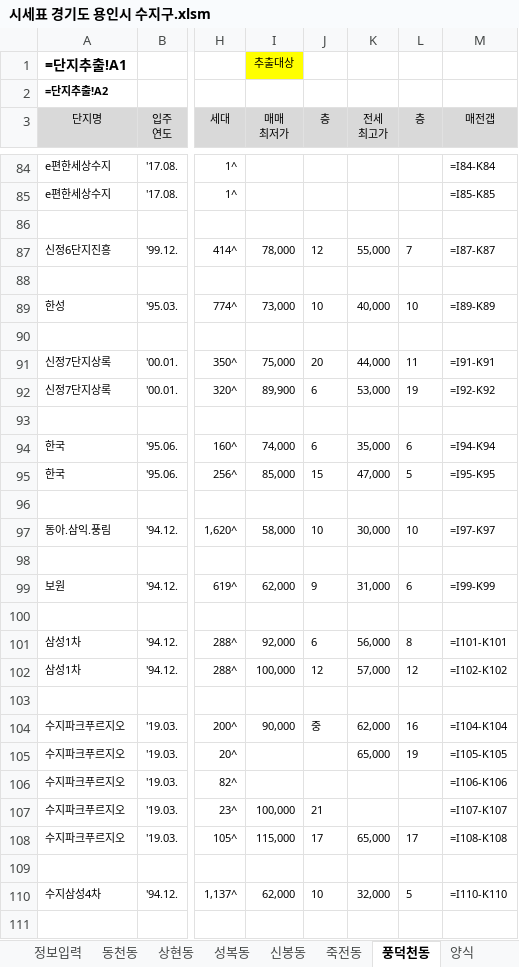
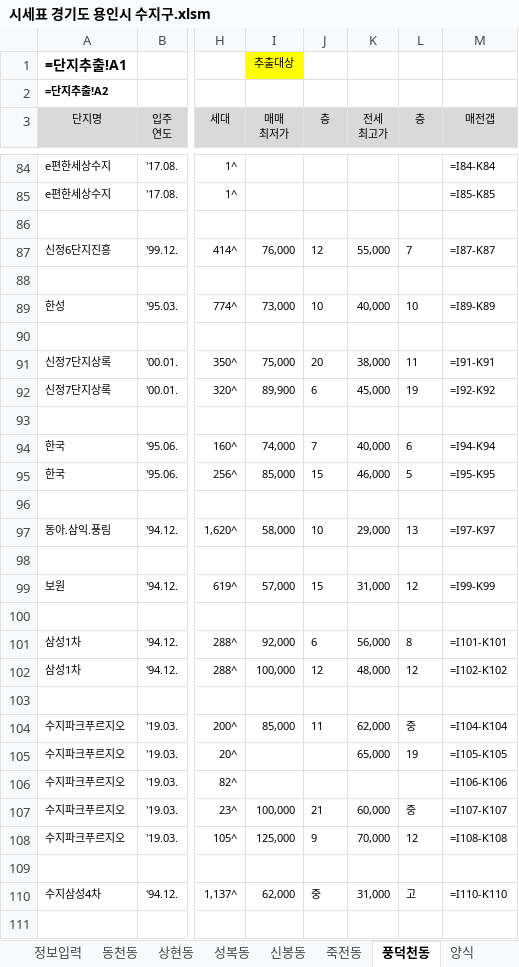
Before and after one commit to minsu-kwon-19/RealEstate, an Excel workbook: 시세표 경기도 용인시 수지구.xlsm, sheet 풍덕천동, drawn as a sheet; only a part is shown, gaps mark what is left out; values as stored, in another font and other column widths than the file's, no borders; formulas without a stored value are shown as written; conditional formats not drawn; the diff covers the shown part only; the diff names each change by its address in the sheet, - before the commit and + after, or states it on an @@ line.

```diff
--- a/시세표 경기도 용인시 수지구.xlsm (sheet 풍덕천동)
+++ b/시세표 경기도 용인시 수지구.xlsm (sheet 풍덕천동)
-I87 (매매 최저가): 78,000
+I87 (매매 최저가): 76,000
-K91 (전세 최고가): 44,000
+K91 (전세 최고가): 38,000
-K92 (전세 최고가): 53,000
+K92 (전세 최고가): 45,000
-J94 (층): 6
+J94 (층): 7
-K94 (전세 최고가): 35,000
+K94 (전세 최고가): 40,000
-K95 (전세 최고가): 47,000
+K95 (전세 최고가): 46,000
-K97 (전세 최고가): 30,000
+K97 (전세 최고가): 29,000
-L97 (층): 10
+L97 (층): 13
-I99 (매매 최저가): 62,000
+I99 (매매 최저가): 57,000
-J99 (층): 9
+J99 (층): 15
-L99 (층): 6
+L99 (층): 12
-K102 (전세 최고가): 57,000
+K102 (전세 최고가): 48,000
-I104 (매매 최저가): 90,000
+I104 (매매 최저가): 85,000
-J104 (층): 중
+J104 (층): 11
-L104 (층): 16
+L104 (층): 중
-K107 (전세 최고가): (empty)
+K107 (전세 최고가): 60,000
-L107 (층): (empty)
+L107 (층): 중
-I108 (매매 최저가): 115,000
+I108 (매매 최저가): 125,000
-J108 (층): 17
+J108 (층): 9
-K108 (전세 최고가): 65,000
+K108 (전세 최고가): 70,000
-L108 (층): 17
+L108 (층): 12
-J110 (층): 10
+J110 (층): 중
-K110 (전세 최고가): 32,000
+K110 (전세 최고가): 31,000
-L110 (층): 5
+L110 (층): 고
```
Also changed, not shown: 84 edited cells elsewhere in this sheet, sheet 단지추출_가격표용, sheet 단지추출, sheet 상현동, sheet 동천동, sheet 죽전동, sheet 성복동, 2 more sheets, 시세표 경기도 수원시 팔달구.xlsm, 시세표 경기도 하남시.xlsm, 38 other files.
